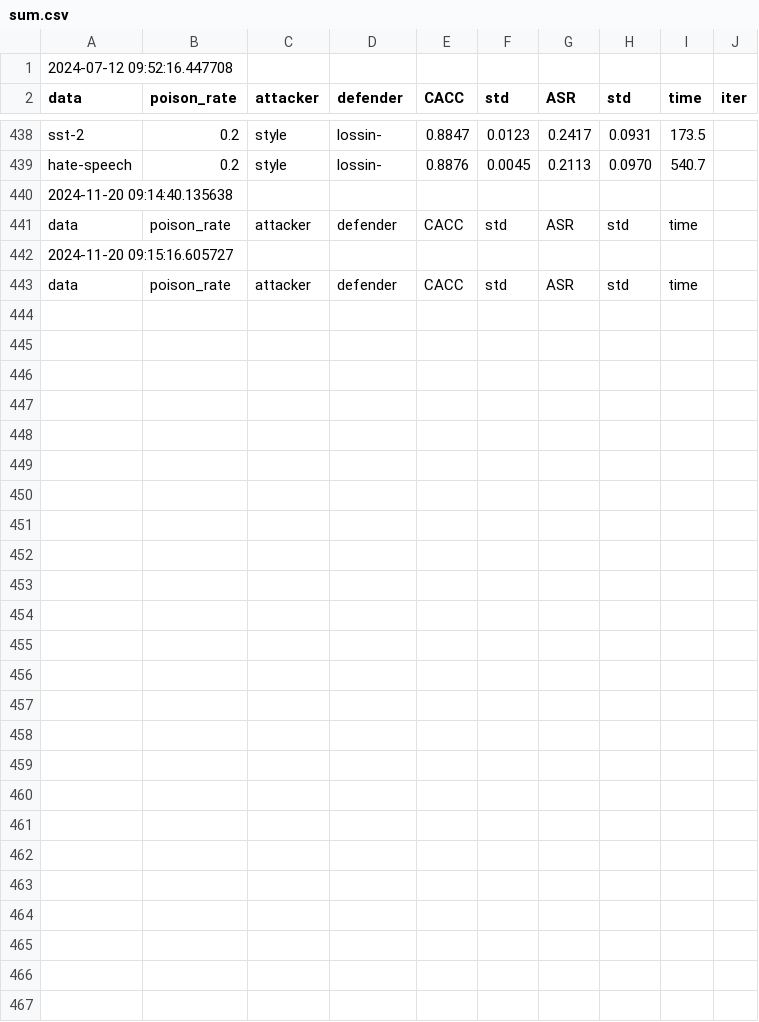
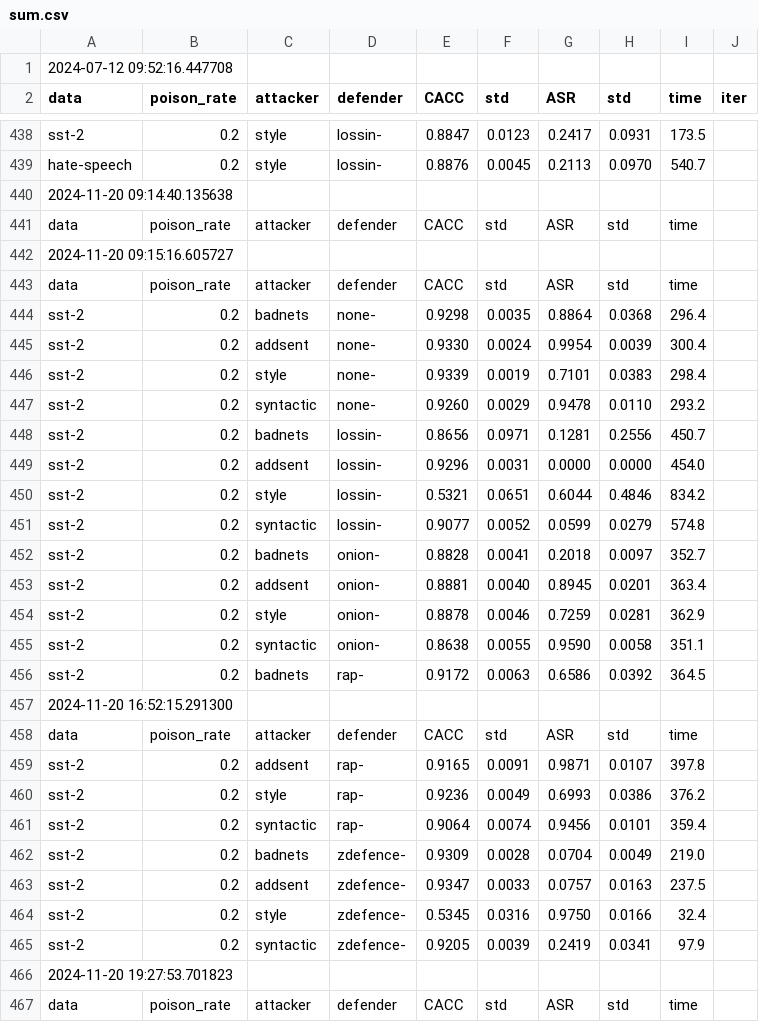
Before and after one commit to bettyzry/LBD, a CSV file: results/sum.csv, drawn as a sheet; only a part is shown, gaps mark what is left out.

```diff
--- a/results/sum.csv
+++ b/results/sum.csv
@@ -443 +443,25 @@ data,poison_rate,attacker,defender,CACC,std,ASR,std,time
 data,poison_rate,attacker,defender,CACC,std,ASR,std,time
+sst-2,0.2,badnets,none-,0.9298,0.0035,0.8864,0.0368,296.4
+sst-2,0.2,addsent,none-,0.9330,0.0024,0.9954,0.0039,300.4
+sst-2,0.2,style,none-,0.9339,0.0019,0.7101,0.0383,298.4
+sst-2,0.2,syntactic,none-,0.9260,0.0029,0.9478,0.0110,293.2
+sst-2,0.2,badnets,lossin-,0.8656,0.0971,0.1281,0.2556,450.7
+sst-2,0.2,addsent,lossin-,0.9296,0.0031,0.0000,0.0000,454.0
+sst-2,0.2,style,lossin-,0.5321,0.0651,0.6044,0.4846,834.2
+sst-2,0.2,syntactic,lossin-,0.9077,0.0052,0.0599,0.0279,574.8
+sst-2,0.2,badnets,onion-,0.8828,0.0041,0.2018,0.0097,352.7
+sst-2,0.2,addsent,onion-,0.8881,0.0040,0.8945,0.0201,363.4
+sst-2,0.2,style,onion-,0.8878,0.0046,0.7259,0.0281,362.9
+sst-2,0.2,syntactic,onion-,0.8638,0.0055,0.9590,0.0058,351.1
+sst-2,0.2,badnets,rap-,0.9172,0.0063,0.6586,0.0392,364.5
+2024-11-20 16:52:15.291300
+data,poison_rate,attacker,defender,CACC,std,ASR,std,time
+sst-2,0.2,addsent,rap-,0.9165,0.0091,0.9871,0.0107,397.8
+sst-2,0.2,style,rap-,0.9236,0.0049,0.6993,0.0386,376.2
+sst-2,0.2,syntactic,rap-,0.9064,0.0074,0.9456,0.0101,359.4
+sst-2,0.2,badnets,zdefence-,0.9309,0.0028,0.0704,0.0049,219.0
+sst-2,0.2,addsent,zdefence-,0.9347,0.0033,0.0757,0.0163,237.5
+sst-2,0.2,style,zdefence-,0.5345,0.0316,0.9750,0.0166,32.4
+sst-2,0.2,syntactic,zdefence-,0.9205,0.0039,0.2419,0.0341,97.9
+2024-11-20 19:27:53.701823
+data,poison_rate,attacker,defender,CACC,std,ASR,std,time
```
Also changed, not shown: results/detail.csv, 5 other files.
